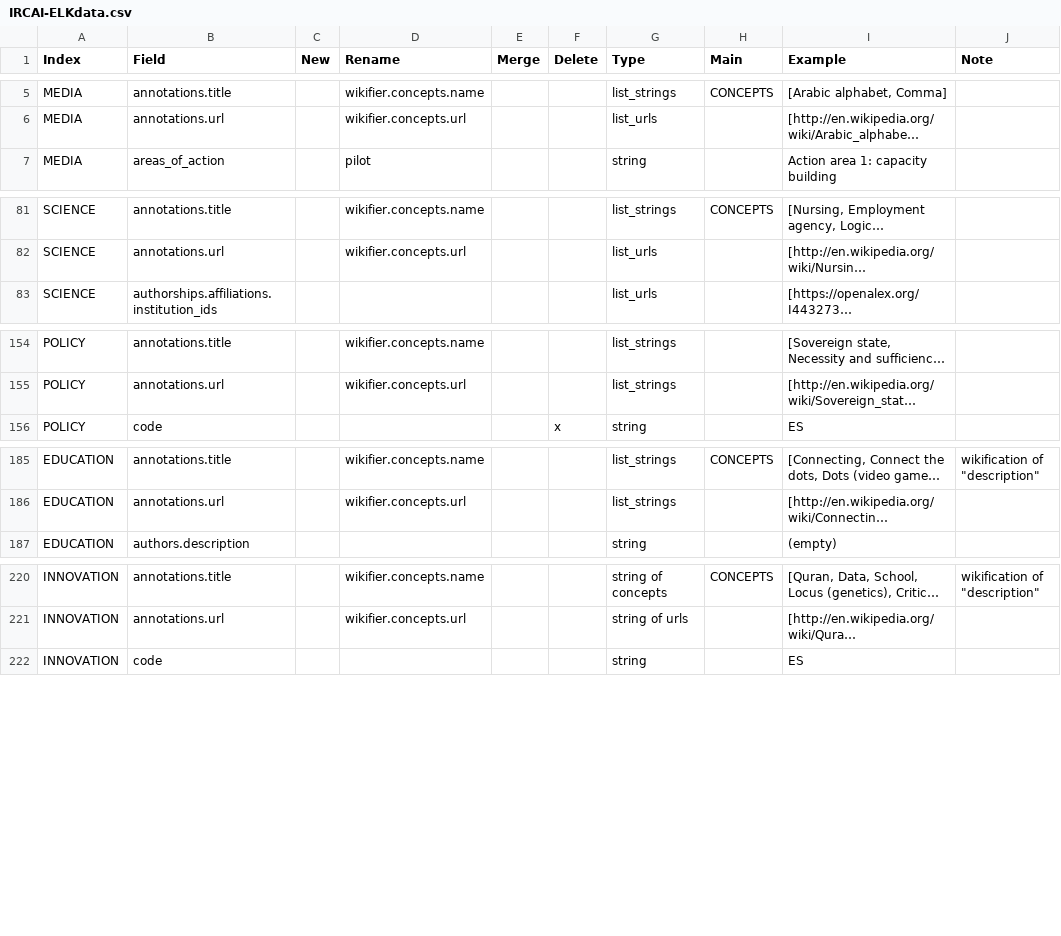
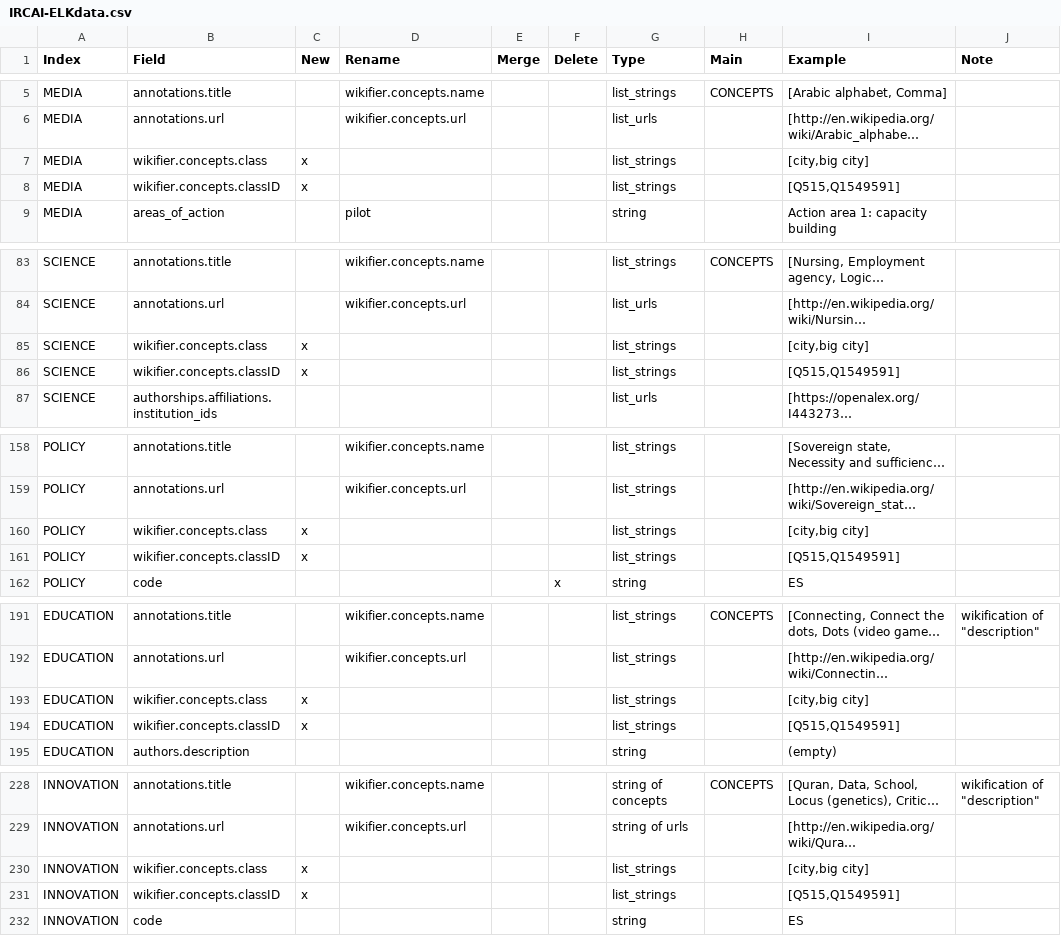
Before and after one commit to IRCAI-SDGobservatory/data, a CSV file: IRCAI-ELKdata.csv, drawn as a sheet; only a part is shown, gaps mark what is left out; long unchanged cells end in …; the diff names each change by its address in the sheet, - before the commit and + after, or states it on an @@ line.

Commit message:
Update ELK description

```diff
--- a/IRCAI-ELKdata.csv
+++ b/IRCAI-ELKdata.csv
+row 7: MEDIA | wikifier.concepts.class | x |  |  |  | list_strings |  | [city,big city]
+row 8: MEDIA | wikifier.concepts.classID | x |  |  |  | list_strings |  | [Q515,Q1549591]
+row 85: SCIENCE | wikifier.concepts.class | x |  |  |  | list_strings |  | [city,big city]
+row 86: SCIENCE | wikifier.concepts.classID | x |  |  |  | list_strings |  | [Q515,Q1549591]
+row 160: POLICY | wikifier.concepts.class | x |  |  |  | list_strings |  | [city,big city]
+row 161: POLICY | wikifier.concepts.classID | x |  |  |  | list_strings |  | [Q515,Q1549591]
+row 193: EDUCATION | wikifier.concepts.class | x |  |  |  | list_strings |  | [city,big city]
+row 194: EDUCATION | wikifier.concepts.classID | x |  |  |  | list_strings |  | [Q515,Q1549591]
+row 230: INNOVATION | wikifier.concepts.class | x |  |  |  | list_strings |  | [city,big city]
+row 231: INNOVATION | wikifier.concepts.classID | x |  |  |  | list_strings |  | [Q515,Q1549591]
```
